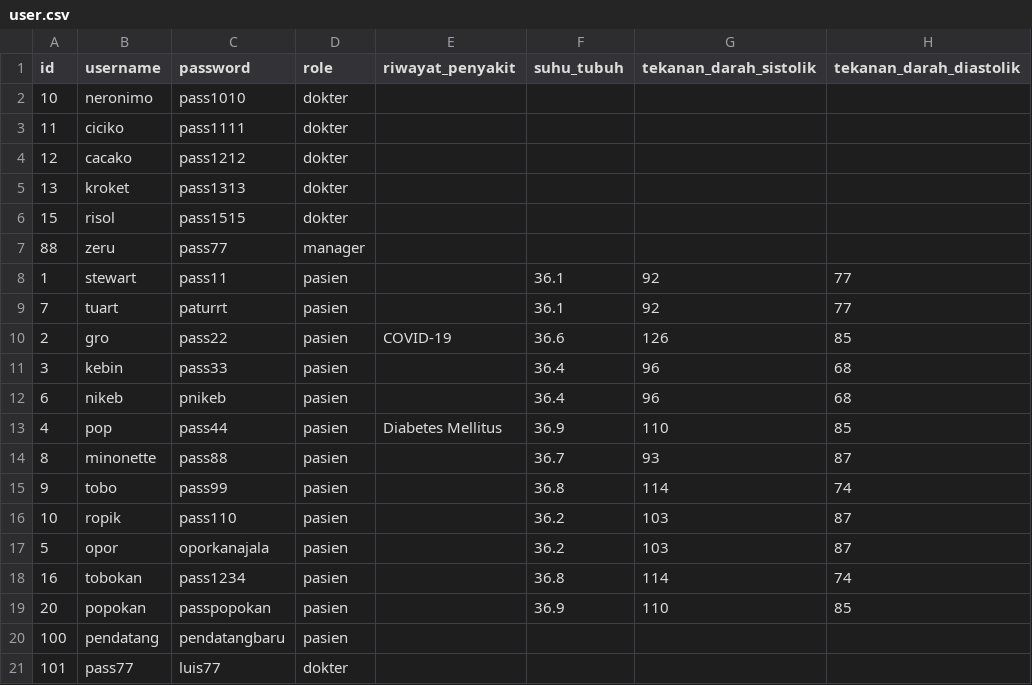
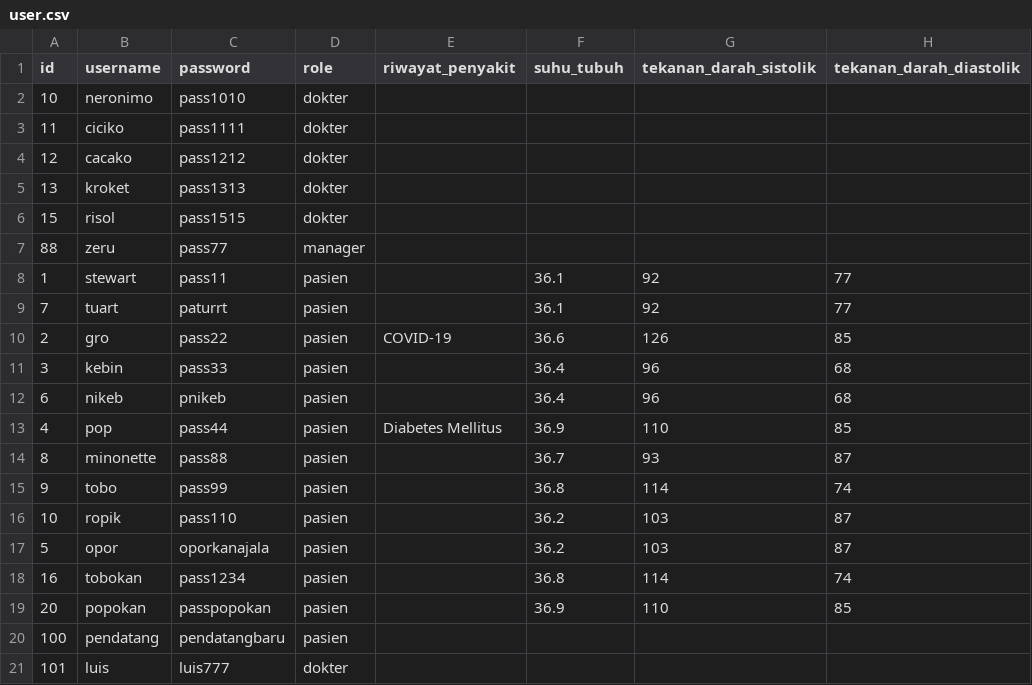
Before and after one commit to yzksl/if1210-tubes-2025-k05-m, a CSV file: src/data/test_folder_of_25/user.csv, drawn as a sheet; only a part is shown; the diff names each change by its address in the sheet, - before the commit and + after, or states it on an @@ line.

```diff
--- a/src/data/test_folder_of_25/user.csv
+++ b/src/data/test_folder_of_25/user.csv
-B21 (username): pass77
+B21 (username): luis
-C21 (password): luis77
+C21 (password): luis777
```
Also changed, not shown: 1 other file.
